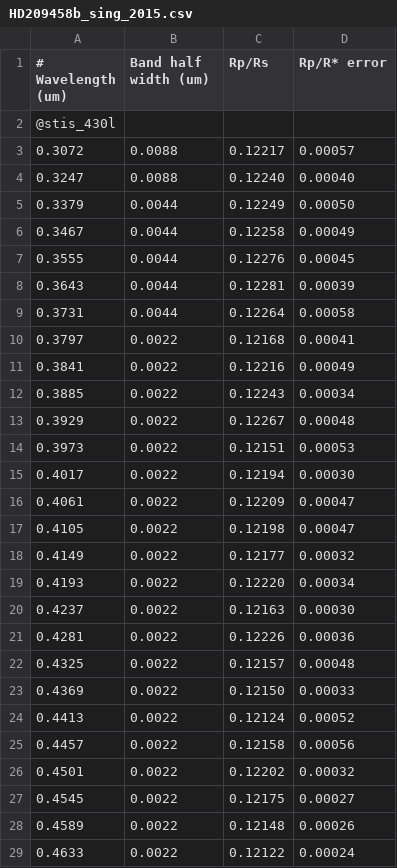
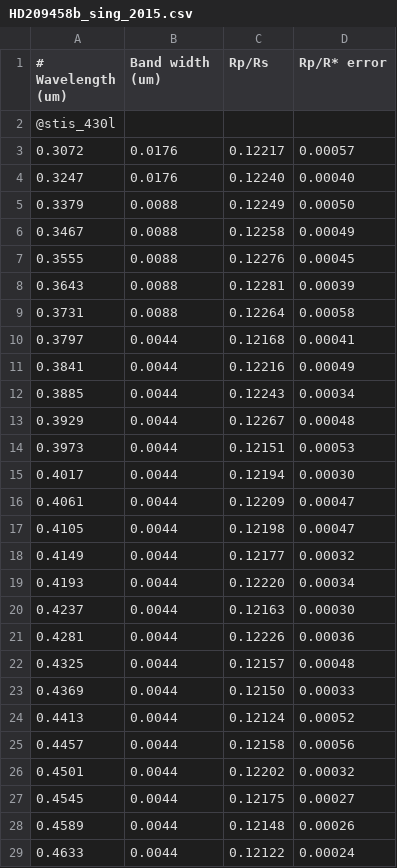
Before and after one commit to pcubillos/CubillosBlecic2021_pyratbayI, a CSV file: inputs/data/HD209458b_sing_2015.csv, drawn as a sheet; only a part is shown; the diff covers the shown part only.

```diff
--- a/inputs/data/HD209458b_sing_2015.csv
+++ b/inputs/data/HD209458b_sing_2015.csv
@@ -1,29 +1,29 @@
-# Wavelength (um),Band half width (um), Rp/Rs, Rp/R* error
+# Wavelength (um),Band width (um), Rp/Rs, Rp/R* error
 @stis_430l
-0.3072, 0.0088, 0.12217, 0.00057
-0.3247, 0.0088, 0.12240, 0.00040
-0.3379, 0.0044, 0.12249, 0.00050
-0.3467, 0.0044, 0.12258, 0.00049
-0.3555, 0.0044, 0.12276, 0.00045
-0.3643, 0.0044, 0.12281, 0.00039
-0.3731, 0.0044, 0.12264, 0.00058
-0.3797, 0.0022, 0.12168, 0.00041
-0.3841, 0.0022, 0.12216, 0.00049
-0.3885, 0.0022, 0.12243, 0.00034
-0.3929, 0.0022, 0.12267, 0.00048
-0.3973, 0.0022, 0.12151, 0.00053
-0.4017, 0.0022, 0.12194, 0.00030
-0.4061, 0.0022, 0.12209, 0.00047
-0.4105, 0.0022, 0.12198, 0.00047
-0.4149, 0.0022, 0.12177, 0.00032
-0.4193, 0.0022, 0.12220, 0.00034
-0.4237, 0.0022, 0.12163, 0.00030
-0.4281, 0.0022, 0.12226, 0.00036
-0.4325, 0.0022, 0.12157, 0.00048
-0.4369, 0.0022, 0.12150, 0.00033
-0.4413, 0.0022, 0.12124, 0.00052
-0.4457, 0.0022, 0.12158, 0.00056
-0.4501, 0.0022, 0.12202, 0.00032
-0.4545, 0.0022, 0.12175, 0.00027
-0.4589, 0.0022, 0.12148, 0.00026
-0.4633, 0.0022, 0.12122, 0.00024
+0.3072, 0.0176, 0.12217, 0.00057
+0.3247, 0.0176, 0.12240, 0.00040
+0.3379, 0.0088, 0.12249, 0.00050
+0.3467, 0.0088, 0.12258, 0.00049
+0.3555, 0.0088, 0.12276, 0.00045
+0.3643, 0.0088, 0.12281, 0.00039
+0.3731, 0.0088, 0.12264, 0.00058
+0.3797, 0.0044, 0.12168, 0.00041
+0.3841, 0.0044, 0.12216, 0.00049
+0.3885, 0.0044, 0.12243, 0.00034
+0.3929, 0.0044, 0.12267, 0.00048
+0.3973, 0.0044, 0.12151, 0.00053
+0.4017, 0.0044, 0.12194, 0.00030
+0.4061, 0.0044, 0.12209, 0.00047
+0.4105, 0.0044, 0.12198, 0.00047
+0.4149, 0.0044, 0.12177, 0.00032
+0.4193, 0.0044, 0.12220, 0.00034
+0.4237, 0.0044, 0.12163, 0.00030
+0.4281, 0.0044, 0.12226, 0.00036
+0.4325, 0.0044, 0.12157, 0.00048
+0.4369, 0.0044, 0.12150, 0.00033
+0.4413, 0.0044, 0.12124, 0.00052
+0.4457, 0.0044, 0.12158, 0.00056
+0.4501, 0.0044, 0.12202, 0.00032
+0.4545, 0.0044, 0.12175, 0.00027
+0.4589, 0.0044, 0.12148, 0.00026
+0.4633, 0.0044, 0.12122, 0.00024
```
Also changed, not shown: 95 edited cells elsewhere in this file, 2 other files.
